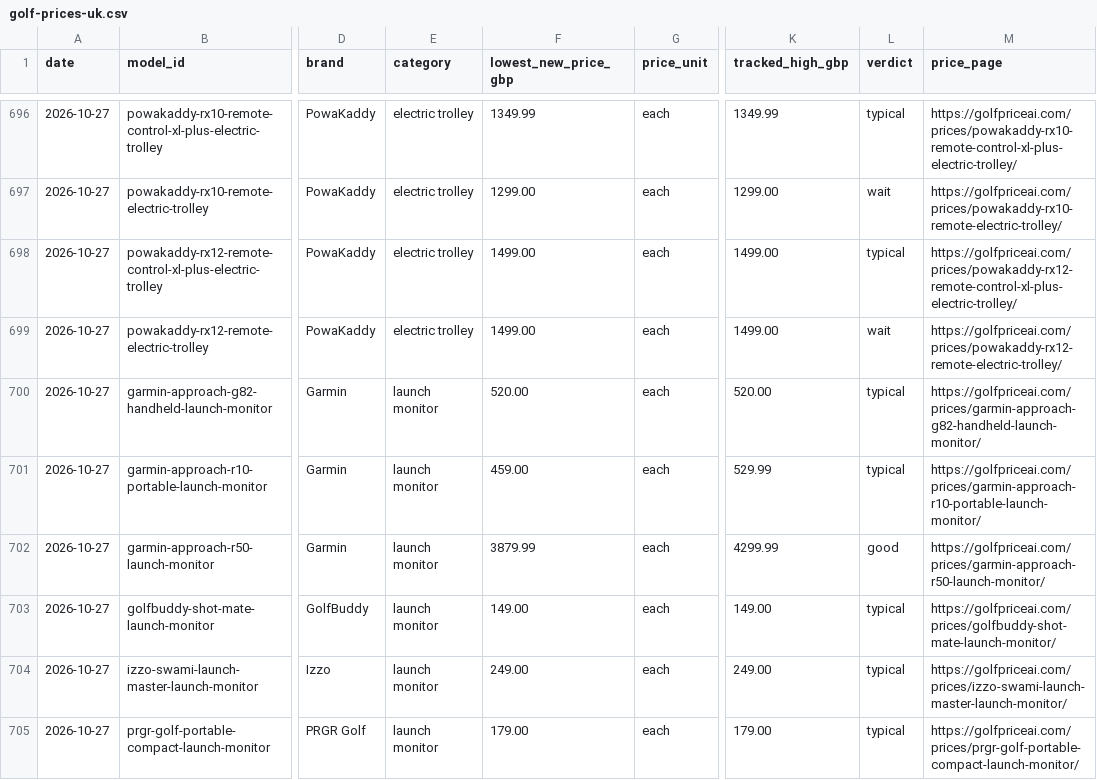
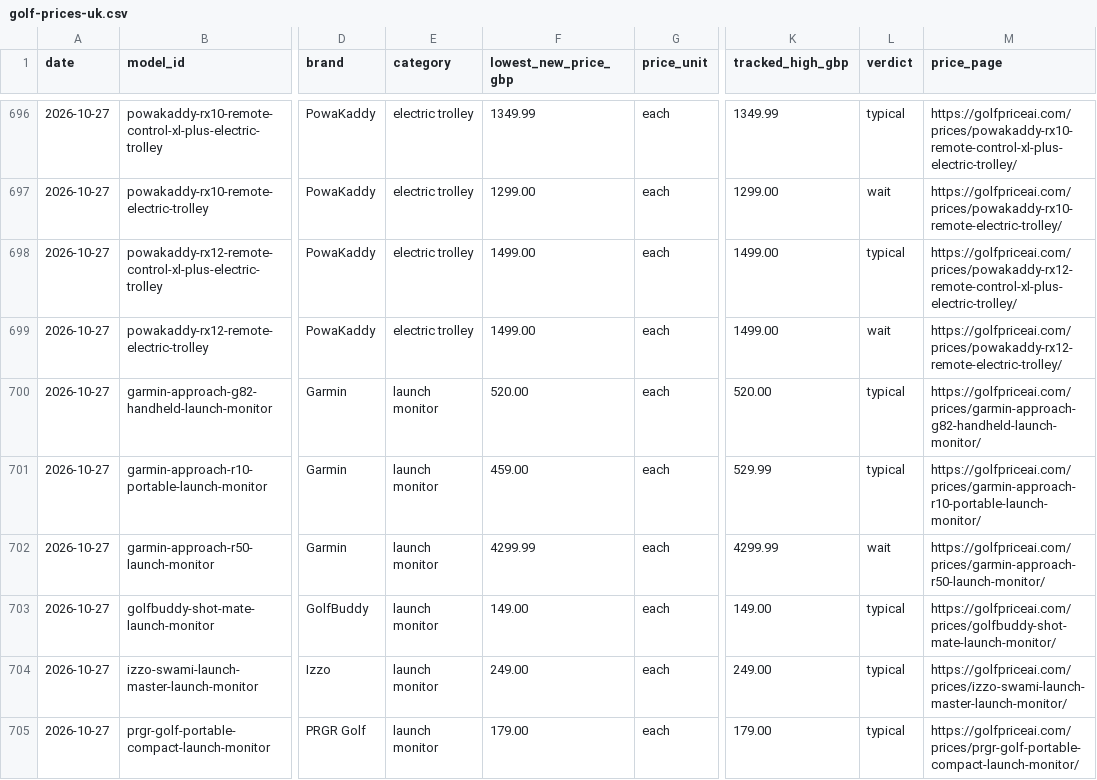
Before and after one commit to 557tggwysr-ui/golfpriceai-site, a CSV file: prices/data/golf-prices-uk.csv, drawn as a sheet; only a part is shown, gaps mark what is left out; the diff names each change by its address in the sheet, - before the commit and + after, or states it on an @@ line.

```diff
--- a/prices/data/golf-prices-uk.csv
+++ b/prices/data/golf-prices-uk.csv
-F702 (lowest_new_price_gbp): 3879.99
+F702 (lowest_new_price_gbp): 4299.99
-L702 (verdict): good
+L702 (verdict): wait
```
Also changed, not shown: prices/data/golf-price-history-uk.csv, 34 other files.
